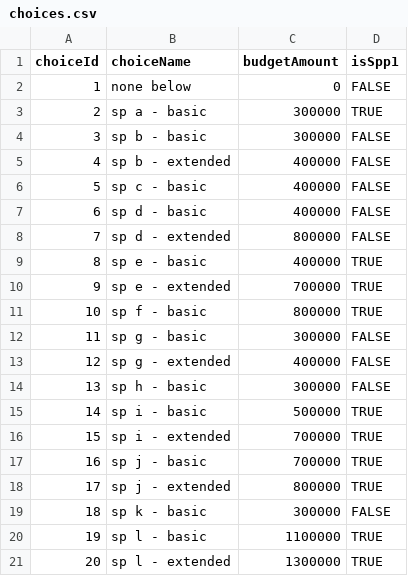
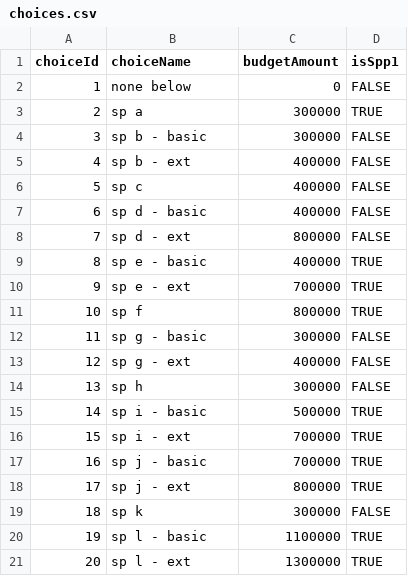
Before and after one commit to blockful-io/spp2-voting-app, a CSV file: src/utils/data/choices.csv, drawn as a sheet.

```diff
--- a/src/utils/data/choices.csv
+++ b/src/utils/data/choices.csv
@@ -2,20 +2,20 @@ choiceId,choiceName,budgetAmount,isSpp1
 1,none below,0,FALSE
-2,sp a - basic,300000,TRUE
+2,sp a,300000,TRUE
 3,sp b - basic,300000,FALSE
-4,sp b - extended,400000,FALSE
-5,sp c - basic,400000,FALSE
+4,sp b - ext,400000,FALSE
+5,sp c,400000,FALSE
 6,sp d - basic,400000,FALSE
-7,sp d - extended,800000,FALSE
+7,sp d - ext,800000,FALSE
 8,sp e - basic,400000,TRUE
-9,sp e - extended,700000,TRUE
-10,sp f - basic,800000,TRUE
+9,sp e - ext,700000,TRUE
+10,sp f,800000,TRUE
 11,sp g - basic,300000,FALSE
-12,sp g - extended,400000,FALSE
-13,sp h - basic,300000,FALSE
+12,sp g - ext,400000,FALSE
+13,sp h,300000,FALSE
 14,sp i - basic,500000,TRUE
-15,sp i - extended,700000,TRUE
+15,sp i - ext,700000,TRUE
 16,sp j - basic,700000,TRUE
-17,sp j - extended,800000,TRUE
-18,sp k - basic,300000,FALSE
+17,sp j - ext,800000,TRUE
+18,sp k,300000,FALSE
 19,sp l - basic,1100000,TRUE
-20,sp l - extended,1300000,TRUE
+20,sp l - ext,1300000,TRUE
```
Also changed, not shown: 8 other files.
